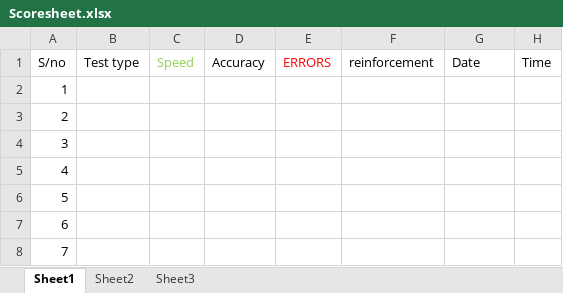
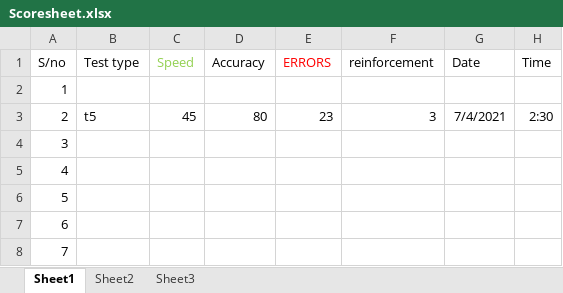
Before and after one commit to naveen-reddy-nrtech/Typing, an Excel workbook: Scoresheet.xlsx, sheet Sheet1, drawn as a sheet; only a part is shown; values as stored, in another font and other column widths than the file's, no borders; the diff names each change by its address in the sheet, - before the commit and + after, or states it on an @@ line.

Commit message:
updated xl

```diff
--- a/Scoresheet.xlsx (sheet Sheet1)
+++ b/Scoresheet.xlsx (sheet Sheet1)
-B3 (Test type): (empty)
+B3 (Test type): t5
-C3 (Speed): (empty)
+C3 (Speed): 45
-D3 (Accuracy): (empty)
+D3 (Accuracy): 80
-E3 (ERRORS): (empty)
+E3 (ERRORS): 23
-F3 (reinforcement): (empty)
+F3 (reinforcement): 3
-G3 (Date): (empty)
+G3 (Date): 7/4/2021
-H3 (Time): (empty)
+H3 (Time): 2:30
```
